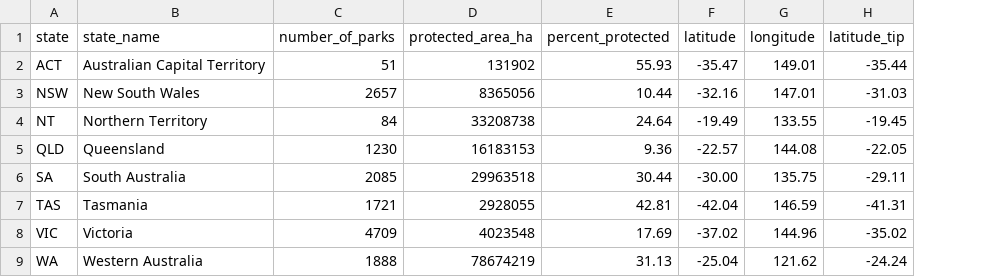
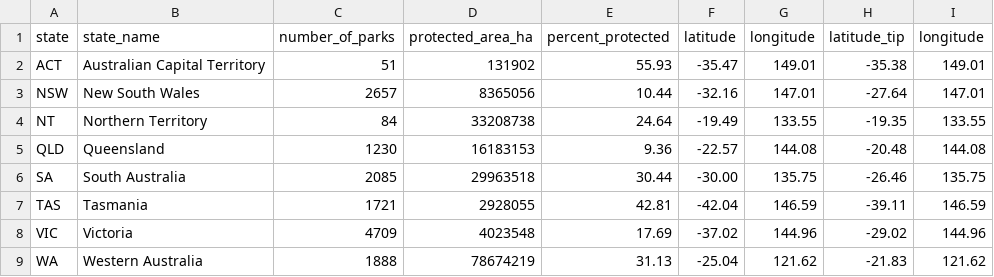
Before and after one commit to d1xon41/DV-2, a CSV file: data/state_centroids.csv, drawn as a sheet; the diff names each change by its address in the sheet, - before the commit and + after, or states it on an @@ line.

```diff
--- a/data/state_centroids.csv
+++ b/data/state_centroids.csv
+column I (longitude), rows 2-9: 149.01 | 147.01 | 133.55 | 144.08 | 135.75 | 146.59 | 144.96 | 121.62
-H2 (latitude_tip): -35.44
+H2 (latitude_tip): -35.38
-H3 (latitude_tip): -31.03
+H3 (latitude_tip): -27.64
-H4 (latitude_tip): -19.45
+H4 (latitude_tip): -19.35
-H5 (latitude_tip): -22.05
+H5 (latitude_tip): -20.48
-H6 (latitude_tip): -29.11
+H6 (latitude_tip): -26.46
-H7 (latitude_tip): -41.31
+H7 (latitude_tip): -39.11
-H8 (latitude_tip): -35.02
+H8 (latitude_tip): -29.02
-H9 (latitude_tip): -24.24
+H9 (latitude_tip): -21.83
```
Also changed, not shown: 6 other files.
